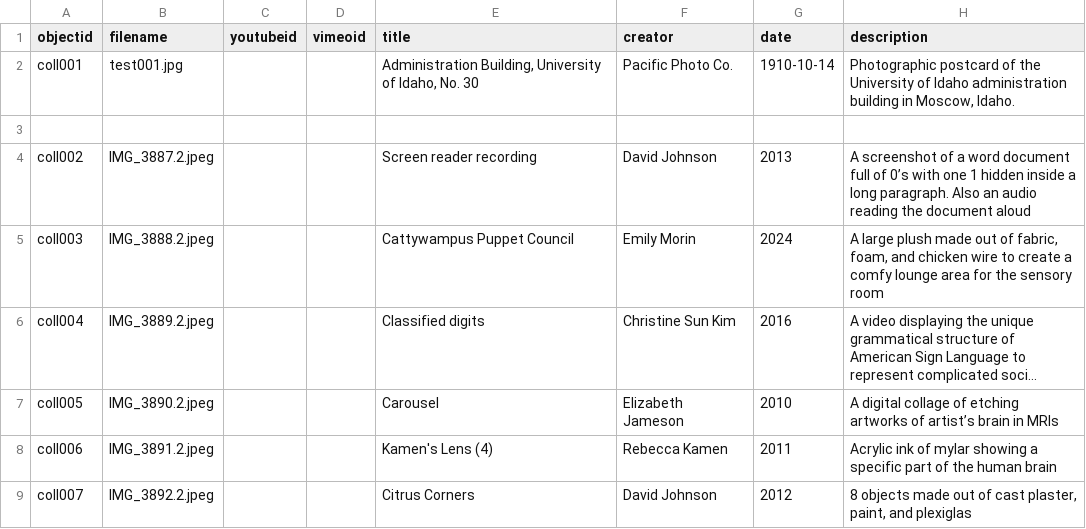
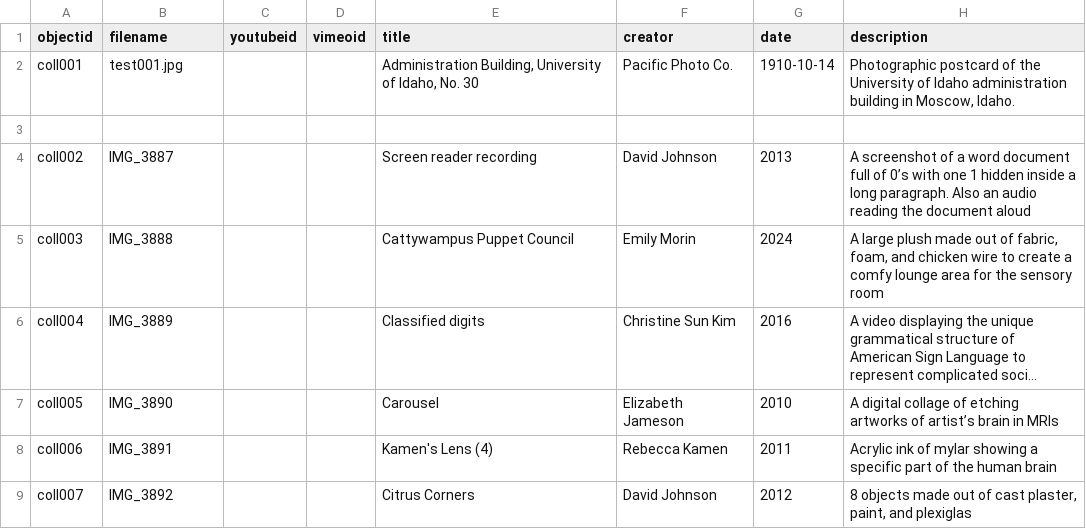
Before and after one commit to addsretz1206/Ewing_CB-2026, a CSV file: GH.Ewing_CollectionBuilder_2.csv, drawn as a sheet; only a part is shown; long unchanged cells end in …; the diff names each change by its address in the sheet, - before the commit and + after, or states it on an @@ line.

Commit message:
Refactor GH.Ewing_CollectionBuilder_2.csv structure
Removed empty fields and corrected formatting in CSV.

```diff
--- a/GH.Ewing_CollectionBuilder_2.csv
+++ b/GH.Ewing_CollectionBuilder_2.csv
-B4 (filename): IMG_3887.2.jpeg
+B4 (filename): IMG_3887
-B5 (filename): IMG_3888.2.jpeg
+B5 (filename): IMG_3888
-B6 (filename): IMG_3889.2.jpeg
+B6 (filename): IMG_3889
-B7 (filename): IMG_3890.2.jpeg
+B7 (filename): IMG_3890
-B8 (filename): IMG_3891.2.jpeg
+B8 (filename): IMG_3891
-B9 (filename): IMG_3892.2.jpeg
+B9 (filename): IMG_3892
```
